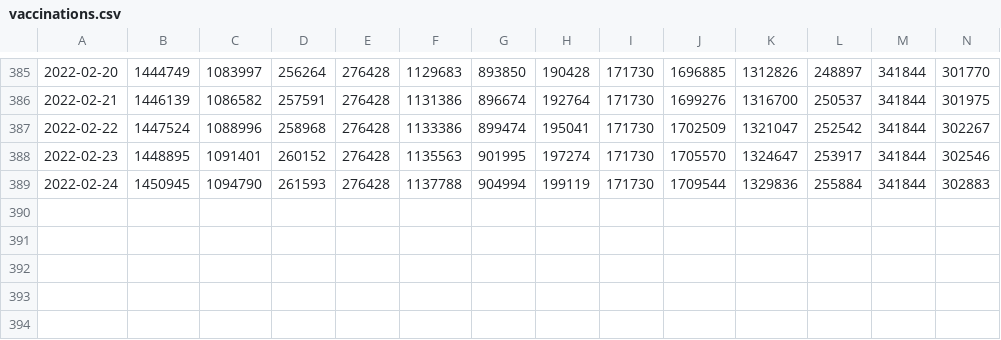
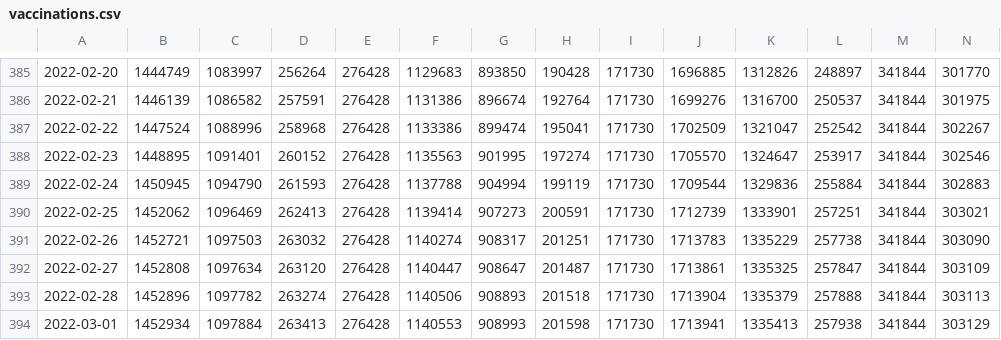
Before and after one commit to sociedatos/-covid19-bo-vacunas_por_departamento, a CSV file: vaccinations.csv, drawn as a sheet; only a part is shown, gaps mark what is left out; rows hold the shown columns only; the diff names each change by its address in the sheet, - before the commit and + after, or states it on an @@ line.

```diff
--- a/vaccinations.csv
+++ b/vaccinations.csv
+row 390: 2022-02-25 | 1452062 | 1096469 | 262413 | 276428 | 1139414 | 907273 | 200591 | 171730 | 1712739 | 1333901 | 257251 | 341844 | 303021
+row 391: 2022-02-26 | 1452721 | 1097503 | 263032 | 276428 | 1140274 | 908317 | 201251 | 171730 | 1713783 | 1335229 | 257738 | 341844 | 303090
+row 392: 2022-02-27 | 1452808 | 1097634 | 263120 | 276428 | 1140447 | 908647 | 201487 | 171730 | 1713861 | 1335325 | 257847 | 341844 | 303109
+row 393: 2022-02-28 | 1452896 | 1097782 | 263274 | 276428 | 1140506 | 908893 | 201518 | 171730 | 1713904 | 1335379 | 257888 | 341844 | 303113
+row 394: 2022-03-01 | 1452934 | 1097884 | 263413 | 276428 | 1140553 | 908993 | 201598 | 171730 | 1713941 | 1335413 | 257938 | 341844 | 303129
```
Also changed, not shown: metadata.csv, 6 other files.
